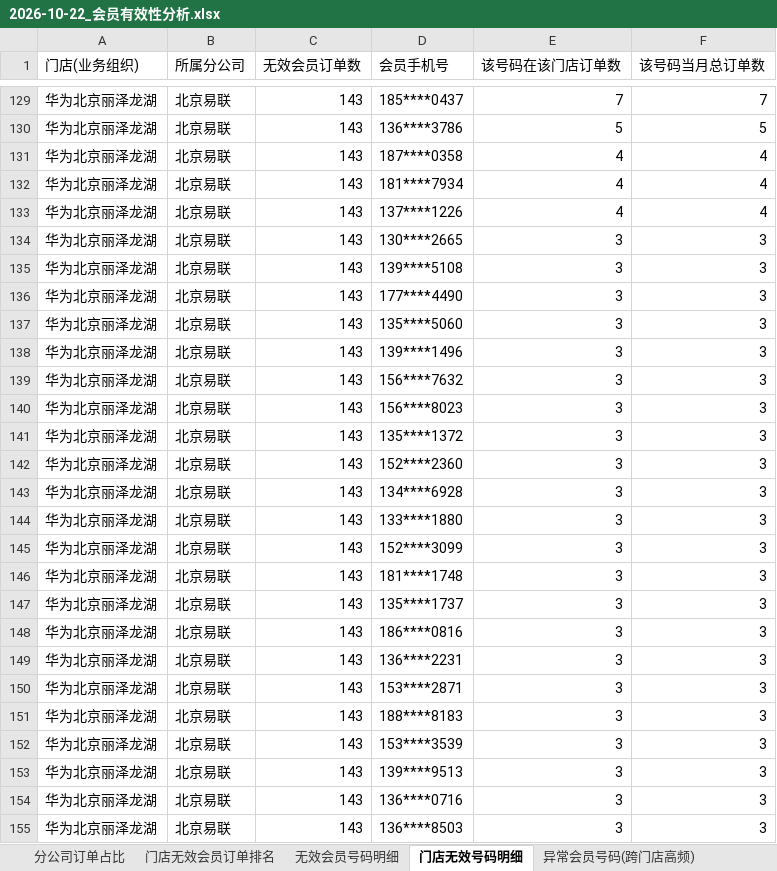
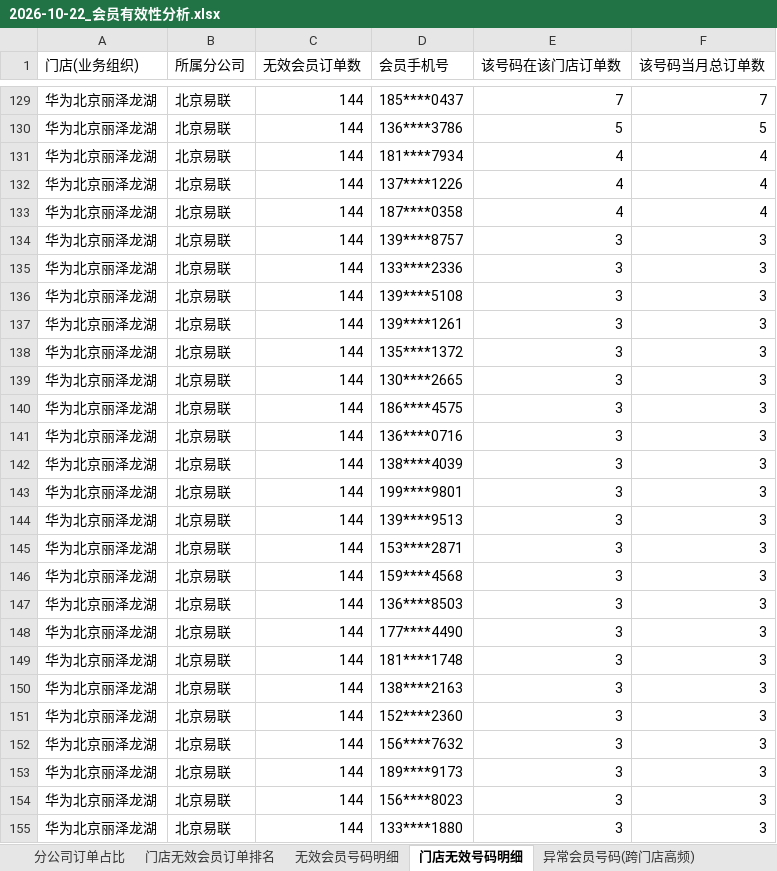
Before and after one commit to panghao007/retail-dashboard, an Excel workbook: d/2026-10-22_会员有效性分析.xlsx, sheet 门店无效号码明细, drawn as a sheet; only a part is shown, gaps mark what is left out; values as stored, in another font and other column widths than the file's, no borders; the diff covers the shown part only; the diff names each change by its address in the sheet, - before the commit and + after, or states it on an @@ line.

```diff
--- a/d/2026-10-22_会员有效性分析.xlsx (sheet 门店无效号码明细)
+++ b/d/2026-10-22_会员有效性分析.xlsx (sheet 门店无效号码明细)
-C129:C155 (无效会员订单数): 143
+C129:C155 (无效会员订单数): 144
-D131 (会员手机号): 187****0358
+D131 (会员手机号): 181****7934
-D132 (会员手机号): 181****7934
+D132 (会员手机号): 137****1226
-D133 (会员手机号): 137****1226
+D133 (会员手机号): 187****0358
-D134 (会员手机号): 130****2665
+D134 (会员手机号): 139****8757
-D135 (会员手机号): 139****5108
+D135 (会员手机号): 133****2336
-D136 (会员手机号): 177****4490
+D136 (会员手机号): 139****5108
-D137 (会员手机号): 135****5060
+D137 (会员手机号): 139****1261
-D138 (会员手机号): 139****1496
+D138 (会员手机号): 135****1372
-D139 (会员手机号): 156****7632
+D139 (会员手机号): 130****2665
-D140 (会员手机号): 156****8023
+D140 (会员手机号): 186****4575
-D141 (会员手机号): 135****1372
+D141 (会员手机号): 136****0716
-D142 (会员手机号): 152****2360
+D142 (会员手机号): 138****4039
-D143 (会员手机号): 134****6928
+D143 (会员手机号): 199****9801
-D144 (会员手机号): 133****1880
+D144 (会员手机号): 139****9513
-D145 (会员手机号): 152****3099
+D145 (会员手机号): 153****2871
-D146 (会员手机号): 181****1748
+D146 (会员手机号): 159****4568
-D147 (会员手机号): 135****1737
+D147 (会员手机号): 136****8503
-D148 (会员手机号): 186****0816
+D148 (会员手机号): 177****4490
-D149 (会员手机号): 136****2231
+D149 (会员手机号): 181****1748
-D150 (会员手机号): 153****2871
+D150 (会员手机号): 138****2163
-D151 (会员手机号): 188****8183
+D151 (会员手机号): 152****2360
-D152 (会员手机号): 153****3539
+D152 (会员手机号): 156****7632
-D153 (会员手机号): 139****9513
+D153 (会员手机号): 189****9173
-D154 (会员手机号): 136****0716
+D154 (会员手机号): 156****8023
-D155 (会员手机号): 136****8503
+D155 (会员手机号): 133****1880
```
Also changed, not shown: 2 added rows, 1 removed row, 160 moved rows and 104 edited cells elsewhere in this sheet, sheet 异常明细(订单级), sheet 无效会员号码明细, sheet 退货订单明细, sheet 内部业务礼品单, sheet 门店无效会员订单排名, sheet 分公司订单占比, 1 more sheet, 5 other files.
